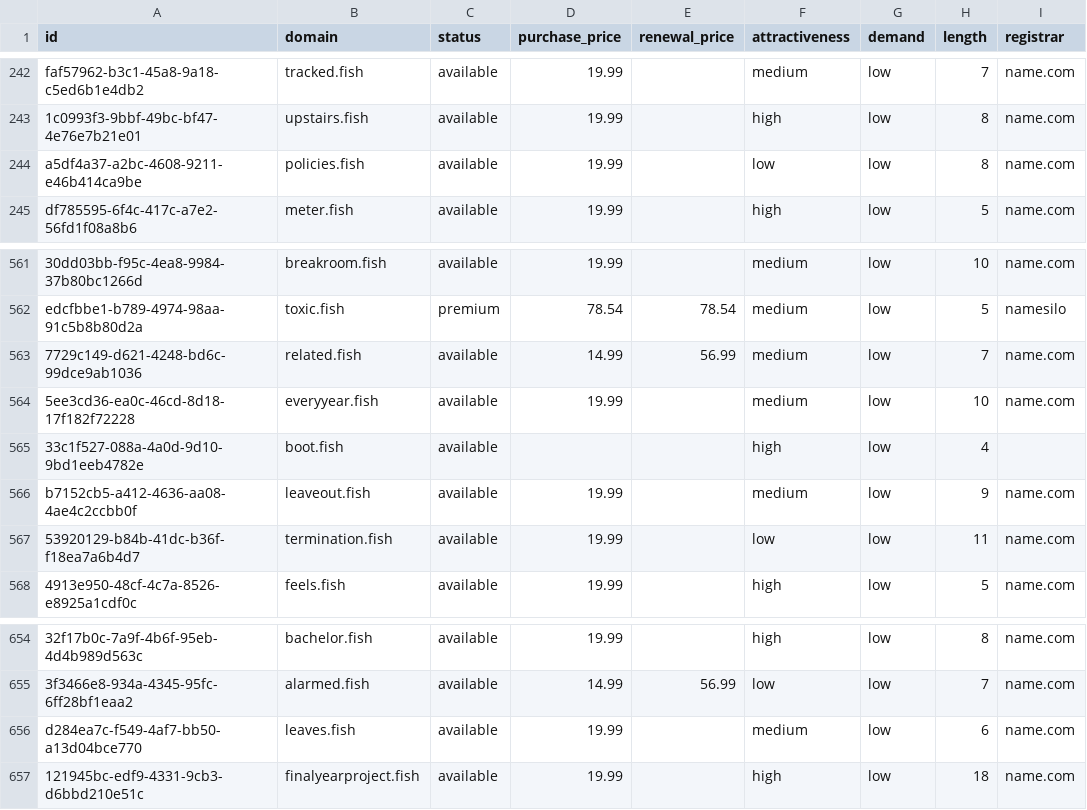
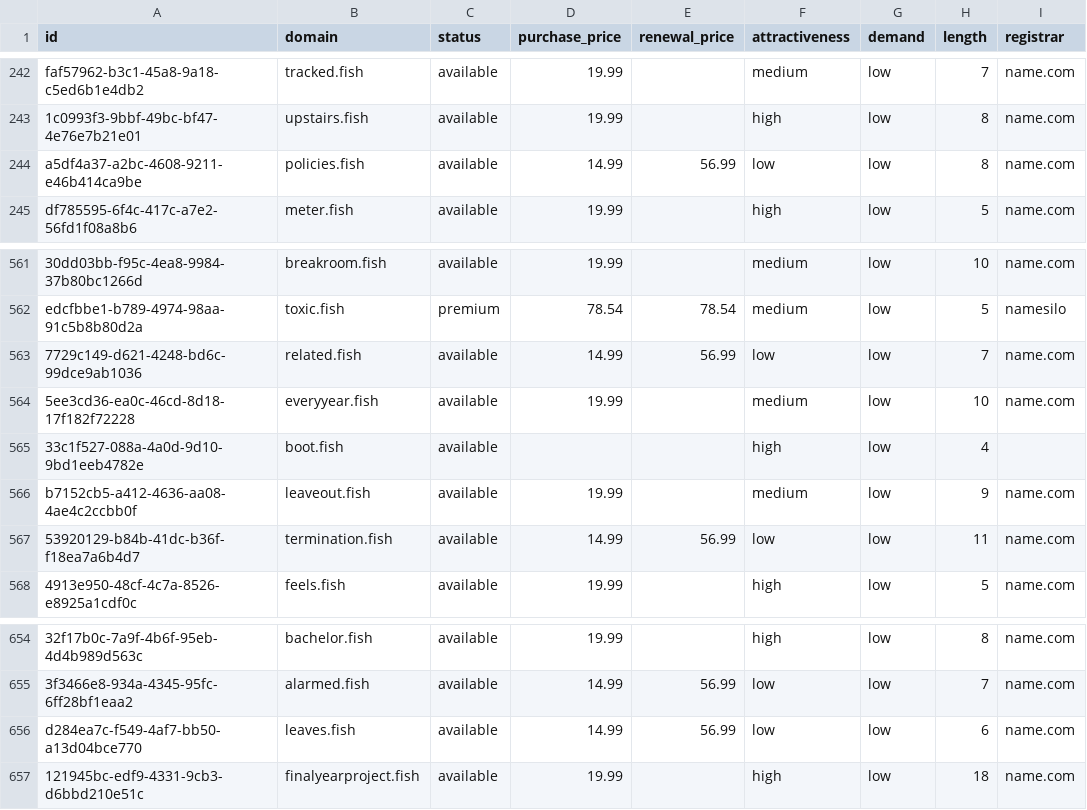
Before and after one commit to UniqueDomains/fish-oneword-domains, a CSV file: fish.csv, drawn as a sheet; only a part is shown, gaps mark what is left out; the diff names each change by its address in the sheet, - before the commit and + after, or states it on an @@ line.

Commit message:
Domains update

```diff
--- a/fish.csv
+++ b/fish.csv
-D244 (purchase_price): 19.99
+D244 (purchase_price): 14.99
-E244 (renewal_price): (empty)
+E244 (renewal_price): 56.99
-F563 (attractiveness): medium
+F563 (attractiveness): low
-D567 (purchase_price): 19.99
+D567 (purchase_price): 14.99
-E567 (renewal_price): (empty)
+E567 (renewal_price): 56.99
-D656 (purchase_price): 19.99
+D656 (purchase_price): 14.99
-E656 (renewal_price): (empty)
+E656 (renewal_price): 56.99
-F656 (attractiveness): medium
+F656 (attractiveness): low
```
Also changed, not shown: 4 other files.
